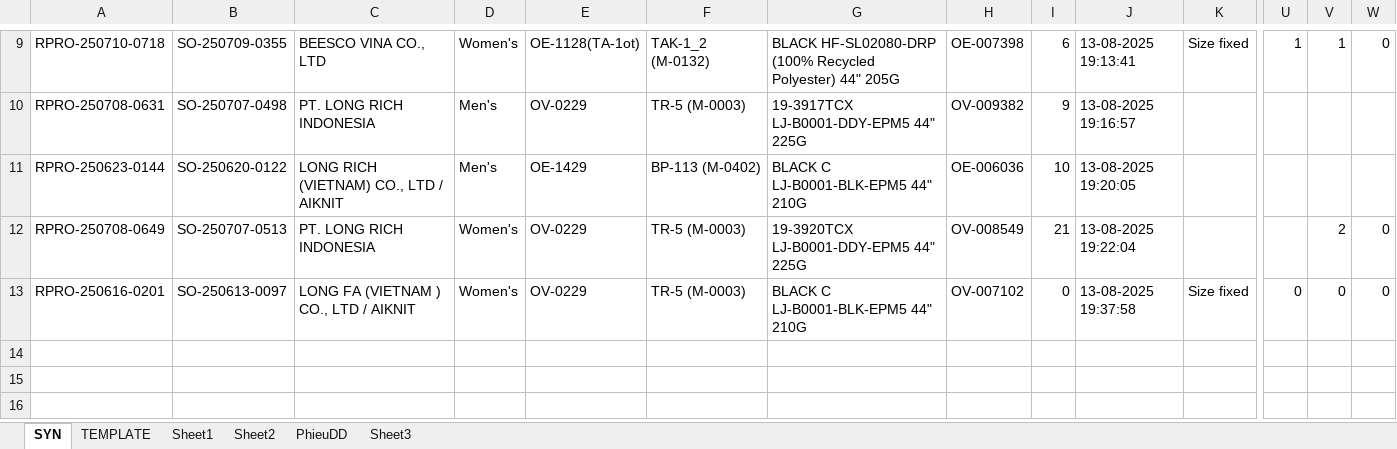
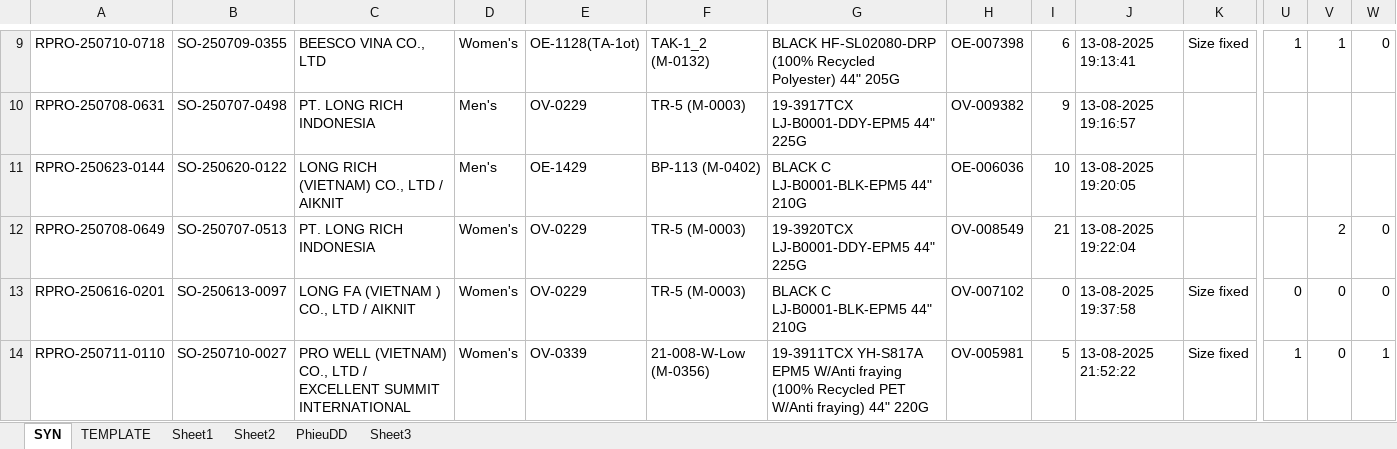
Before and after one commit to Truongchankhong2/vercel-dashboard, an Excel workbook: data/Supplement_Print_Report.xlsm, sheet SYN, drawn as a sheet; only a part is shown, gaps mark what is left out; values as stored, in another font and other column widths than the file's, no borders; charts and pictures not drawn; rows hold the shown columns only; the diff names each change by its address in the sheet, - before the commit and + after, or states it on an @@ line.

```diff
--- a/data/Supplement_Print_Report.xlsm (sheet SYN)
+++ b/data/Supplement_Print_Report.xlsm (sheet SYN)
+row 14: RPRO-250711-0110 | SO-250710-0027 | PRO WELL (VIETNAM) CO., LTD / EXCELLENT SUMMIT INTERNATIONAL | Women's | OV-0339 | 21-008-W-Low (M-0356) | 19-3911TCX YH-S817A EPM5 W/Anti fraying (100% Recycled PET W/Anti fraying) 44" 220G | OV-005981 | 5 | 13-08-2025 21:52:22 | Size fixed | 1 | 0 | 1
```
Also changed, not shown: sheet TEMPLATE, sheet PhieuDD, 1 other file.
